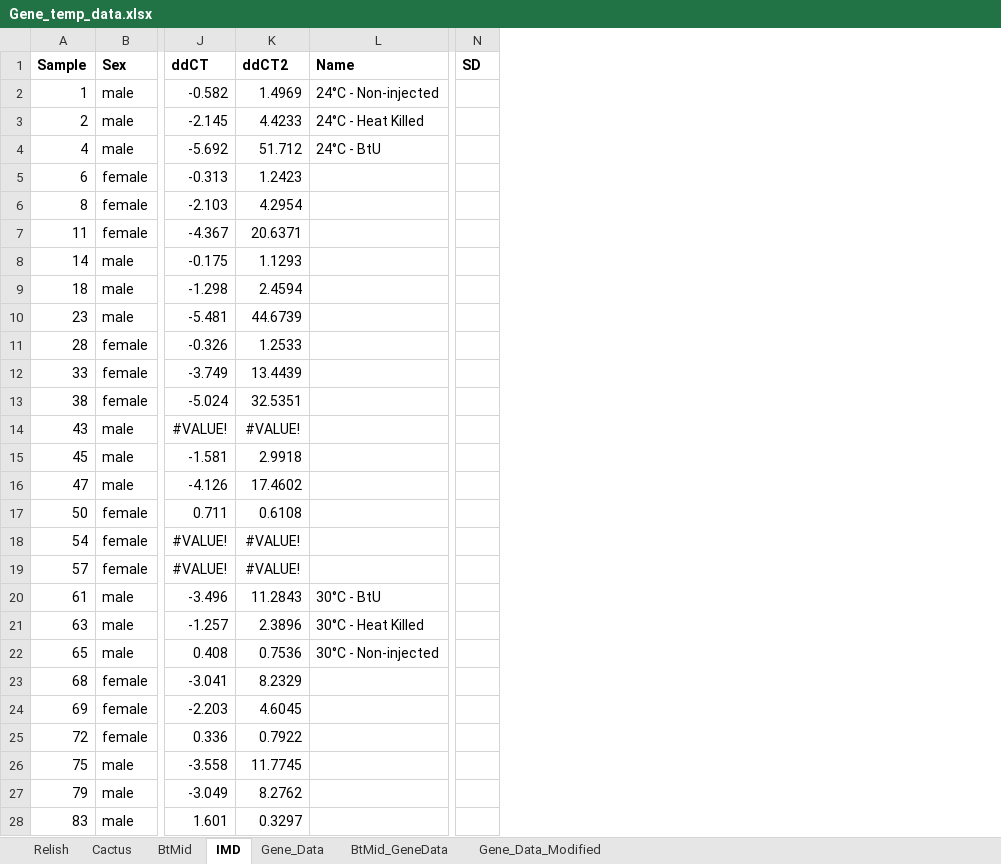
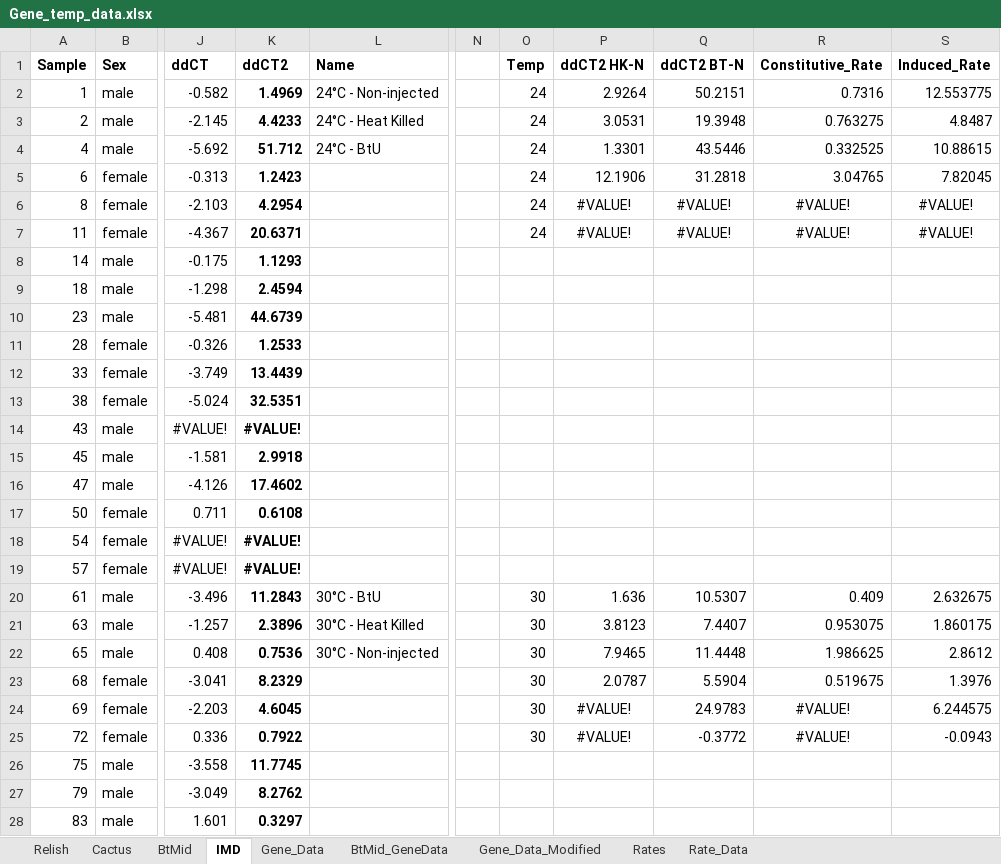
Before and after one commit to linzmartin/Tate_Rotation_Temp_Immunity, an Excel workbook: Gene_temp_data.xlsx, sheet IMD, drawn as a sheet; only a part is shown, gaps mark what is left out; values as stored, in another font and other column widths than the file's, no borders; removed rows and columns are numbered as before the commit, all else as after; the diff covers the shown part only; the diff names each change by its address in the sheet, - before the commit and + after, or states it on an @@ line.

Commit message:
updates to use Rates first instead of appling model to ddCT2s and then calculating rates (does not make a signif difference but is for prinicple of methods); also working on between host model

```diff
--- a/Gene_temp_data.xlsx (sheet IMD)
+++ b/Gene_temp_data.xlsx (sheet IMD)
+sheet tab: Rates
+sheet tab: Rate_Data
-column N (SD), empty
+column N, empty
+column O (Temp), rows 2-25: 24 | 24 | 24 | 24 | 24 | 24 |  |  |  |  |  |  |  |  |  |  |  |  | 30 | 30 | 30 | 30 | 30 | 30
+column P (ddCT2 HK-N), rows 2-25: 2.9264 | 3.0531 | 1.3301 | 12.1906 | #VALUE! | #VALUE! |  |  |  |  |  |  |  |  |  |  |  |  | 1.636 | 3.8123 | 7.9465 | 2.0787 | #VALUE! | #VALUE!
+column Q (ddCT2 BT-N), rows 2-25: 50.2151 | 19.3948 | 43.5446 | 31.2818 | #VALUE! | #VALUE! |  |  |  |  |  |  |  |  |  |  |  |  | 10.5307 | 7.4407 | 11.4448 | 5.5904 | 24.9783 | -0.3772
+column R (Constitutive_Rate), rows 2-25: 0.7316 | 0.763275 | 0.332525 | 3.04765 | #VALUE! | #VALUE! |  |  |  |  |  |  |  |  |  |  |  |  | 0.409 | 0.953075 | 1.986625 | 0.519675 | #VALUE! | #VALUE!
+column S (Induced_Rate), rows 2-25: 12.553775 | 4.8487 | 10.88615 | 7.82045 | #VALUE! | #VALUE! |  |  |  |  |  |  |  |  |  |  |  |  | 2.632675 | 1.860175 | 2.8612 | 1.3976 | 6.244575 | -0.0943
-K2:K28 bold: off
+K2:K28 bold: on
```
Also changed, not shown: cell formats elsewhere in this sheet, sheet Cactus, sheet Relish, charts or pictures, 8 other files.
